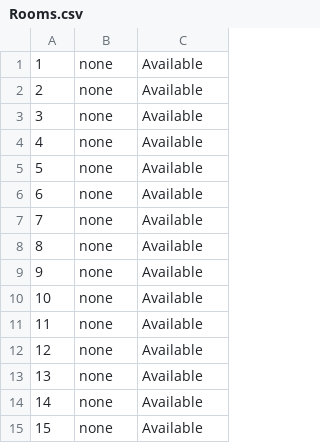
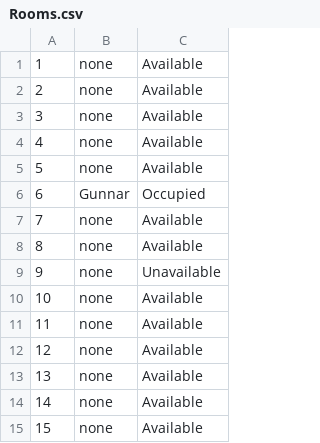
Before and after one commit to Steff-hub-max/hotel_state_manager, a CSV file: Rooms.csv, drawn as a sheet.

Commit message:
addded case for opening and closing rooms.
so that the user can make a room unavailable for booking, but also make
it available again.

```diff
--- a/Rooms.csv
+++ b/Rooms.csv
@@ -5,6 +5,6 @@
 5,none,Available
-6,none,Available
+6,Gunnar,Occupied
 7,none,Available
 8,none,Available
-9,none,Available
+9,none,Unavailable
 10,none,Available
```
Also changed, not shown: 2 other files.
